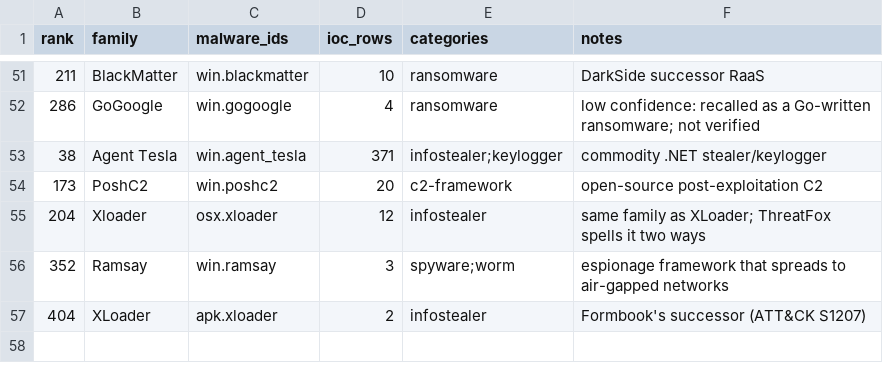
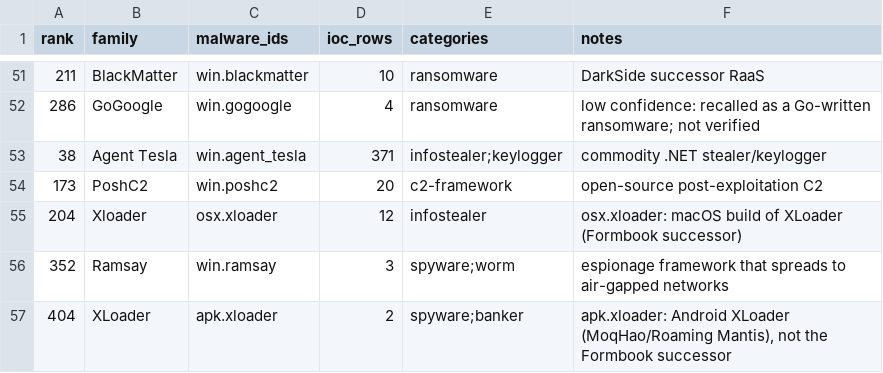
Before and after one commit to arinvandrapu/Cyber-Threat-Intelligence-System, a CSV file: data/reference/threat-categories-2026-10-26.csv, drawn as a sheet; only a part is shown, gaps mark what is left out.

```diff
--- a/data/reference/threat-categories-2026-10-26.csv
+++ b/data/reference/threat-categories-2026-10-26.csv
@@ -54,4 +54,4 @@ rank,family,malware_ids,ioc_rows,categories,notes
 173,PoshC2,win.poshc2,20,c2-framework,open-source post-exploitation C2
-204,Xloader,osx.xloader,12,infostealer,same family as XLoader; ThreatFox spells it two ways
+204,Xloader,osx.xloader,12,infostealer,osx.xloader: macOS build of XLoader (Formbook successor)
 352,Ramsay,win.ramsay,3,spyware;worm,espionage framework that spreads to air-gapped networks
-404,XLoader,apk.xloader,2,infostealer,Formbook's successor (ATT&CK S1207)
+404,XLoader,apk.xloader,2,spyware;banker,"apk.xloader: Android XLoader (MoqHao/Roaming Mantis), not the Formbook successor"
```
Also changed, not shown: data/reference/threat-links-2026-10-26.csv, 9 other files.
